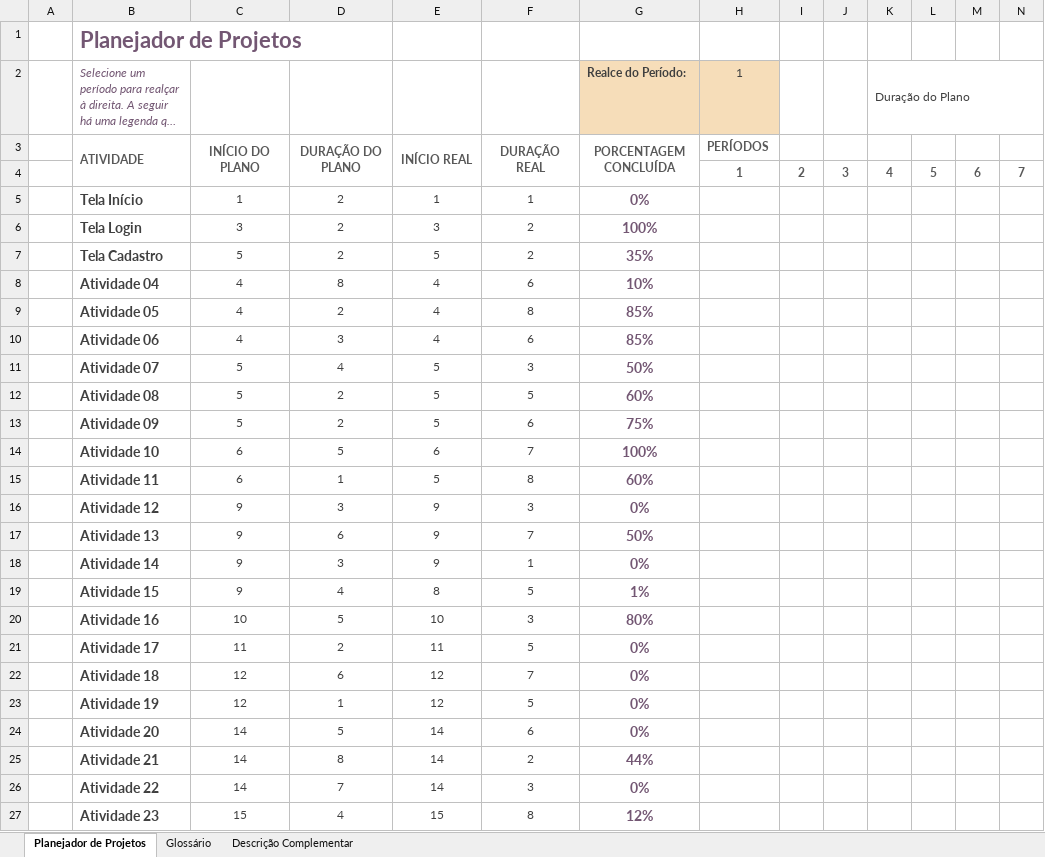
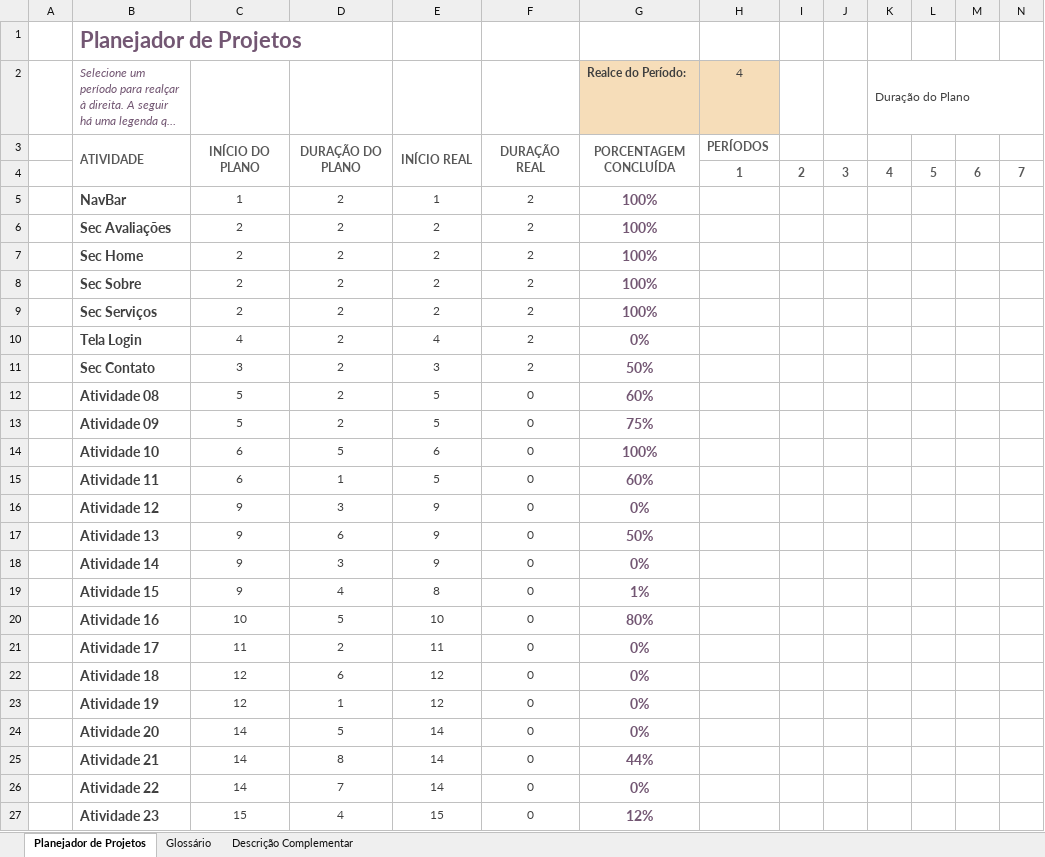
Before and after one commit to kamuia985/TCC, an Excel workbook: Planejador_projeto_DentalClinic.xlsx, sheet Planejador de Projetos, drawn as a sheet; only a part is shown; long unchanged cells end in …; values as stored, in another font and other column widths than the file's, no borders; conditional formats not drawn; removed rows and columns are numbered as before the commit, all else as after; rows hold the shown columns only; the diff covers the shown part only; the diff names each change by its address in the sheet, - before the commit and + after, or states it on an @@ line.

Commit message:
excel

```diff
--- a/Planejador_projeto_DentalClinic.xlsx (sheet Planejador de Projetos)
+++ b/Planejador_projeto_DentalClinic.xlsx (sheet Planejador de Projetos)
-H2: 1
+H2: 4
-B5: Tela Início
+B5: NavBar
-F5: 1
+F5: 2
-G5 (Realce do Período:): 0%
+G5 (Realce do Período:): 100%
+row 6:  | Sec Avaliações | 2 | 2 | 2 | 2 | 100%
+row 7:  | Sec Home | 2 | 2 | 2 | 2 | 100%
+row 8:  | Sec Sobre | 2 | 2 | 2 | 2 | 100%
+row 9:  | Sec Serviços | 2 | 2 | 2 | 2 | 100%
-C10: 3
+C10: 4
-E10: 3
+E10: 4
-G10 (Realce do Período:): 100%
+G10 (Realce do Período:): 0%
-row 7:  | Tela Cadastro | 5 | 2 | 5 | 2 | 35%
-row 8:  | Atividade 04 | 4 | 8 | 4 | 6 | 10%
-row 9:  | Atividade 05 | 4 | 2 | 4 | 8 | 85%
-row 10:  | Atividade 06 | 4 | 3 | 4 | 6 | 85%
-row 11:  | Atividade 07 | 5 | 4 | 5 | 3 | 50%
+row 11:  | Sec Contato | 3 | 2 | 3 | 2 | 50%
-F12: 5
+F12: 0
-F13: 6
+F13: 0
-F14: 7
+F14: 0
-F15: 8
+F15: 0
-F16: 3
+F16: 0
-F17: 7
+F17: 0
-F18: 1
+F18: 0
-F19: 5
+F19: 0
-F20: 3
+F20: 0
-F21: 5
+F21: 0
-F22: 7
+F22: 0
-F23: 5
+F23: 0
-F24: 6
+F24: 0
-F25: 2
+F25: 0
-F26: 3
+F26: 0
-F27: 8
+F27: 0
```
Also changed, not shown: 3 edited cells elsewhere in this sheet, sheet Glossário.
